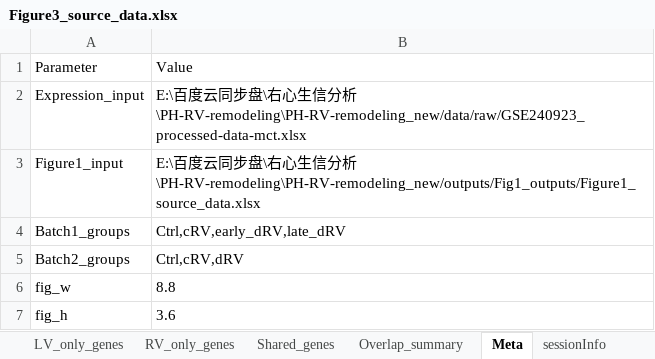
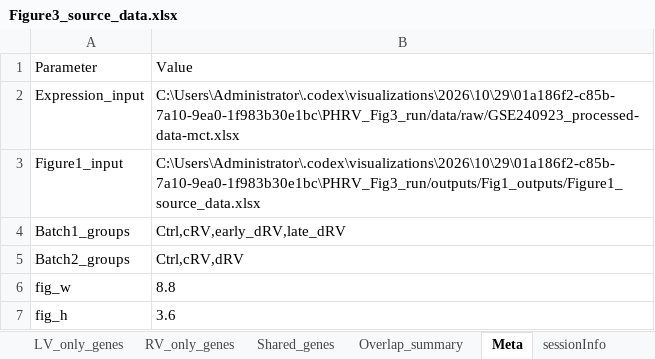
Before and after one commit to yanqin-niu/PH-RV-remodeling, an Excel workbook: outputs/Fig3_outputs/Figure3_source_data.xlsx, sheet Meta, drawn as a sheet; values as stored, in another font and other column widths than the file's, no borders; the diff names each change by its address in the sheet, - before the commit and + after, or states it on an @@ line.

```diff
--- a/outputs/Fig3_outputs/Figure3_source_data.xlsx (sheet Meta)
+++ b/outputs/Fig3_outputs/Figure3_source_data.xlsx (sheet Meta)
-B2: E:\百度云同步盘\右心生信分析\PH-RV-remodeling\PH-RV-remodeling_new/data/raw/GSE240923_processed-data-mct.xlsx
+B2: C:\Users\Administrator\.codex\visualizations\2026\10\29\01a186f2-c85b-7a10-9ea0-1f983b30e1bc\PHRV_Fig3_run/data/raw/GSE240923_processed-data-mct.xlsx
-B3: E:\百度云同步盘\右心生信分析\PH-RV-remodeling\PH-RV-remodeling_new/outputs/Fig1_outputs/Figure1_source_data.xlsx
+B3: C:\Users\Administrator\.codex\visualizations\2026\10\29\01a186f2-c85b-7a10-9ea0-1f983b30e1bc\PHRV_Fig3_run/outputs/Fig1_outputs/Figure1_source_data.xlsx
```
Also changed, not shown: sheet sessionInfo, outputs/Fig2_outputs/Figure2_source_data.xlsx, 23 other files.
